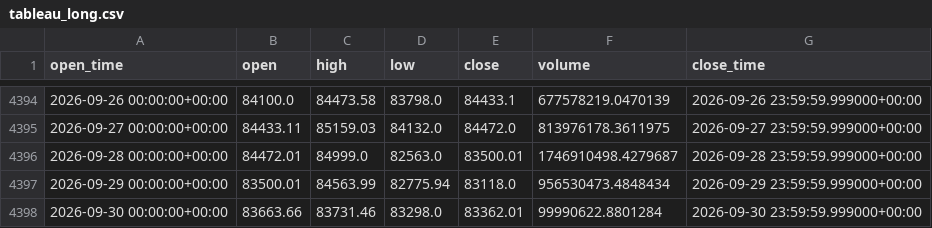
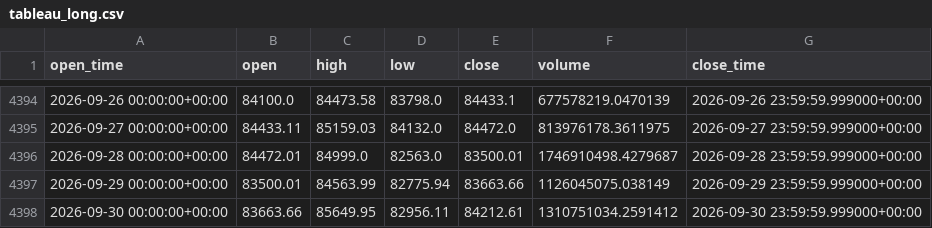
Before and after one commit to aiyman14/bitcoin-ai-monitoring-dashboard, a CSV file: data/BTC-USD/tableau_long.csv, drawn as a sheet; only a part is shown, gaps mark what is left out.

```diff
--- a/data/BTC-USD/tableau_long.csv
+++ b/data/BTC-USD/tableau_long.csv
@@ -4396,3 +4396,3 @@ open_time,open,high,low,close,volume,close_time
 2026-09-28 00:00:00+00:00,84472.01,84999.0,82563.0,83500.01,1746910498.4279687,2026-09-28 23:59:59.999000+00:00
-2026-09-29 00:00:00+00:00,83500.01,84563.99,82775.94,83118.0,956530473.4848434,2026-09-29 23:59:59.999000+00:00
-2026-09-30 00:00:00+00:00,83663.66,83731.46,83298.0,83362.01,99990622.8801284,2026-09-30 23:59:59.999000+00:00
+2026-09-29 00:00:00+00:00,83500.01,84563.99,82775.94,83663.66,1126045075.038149,2026-09-29 23:59:59.999000+00:00
+2026-09-30 00:00:00+00:00,83663.66,85649.95,82956.11,84212.61,1310751034.2591412,2026-09-30 23:59:59.999000+00:00
```
Also changed, not shown: data/BTC-USD/tableau_recent.csv, 7 other files.
